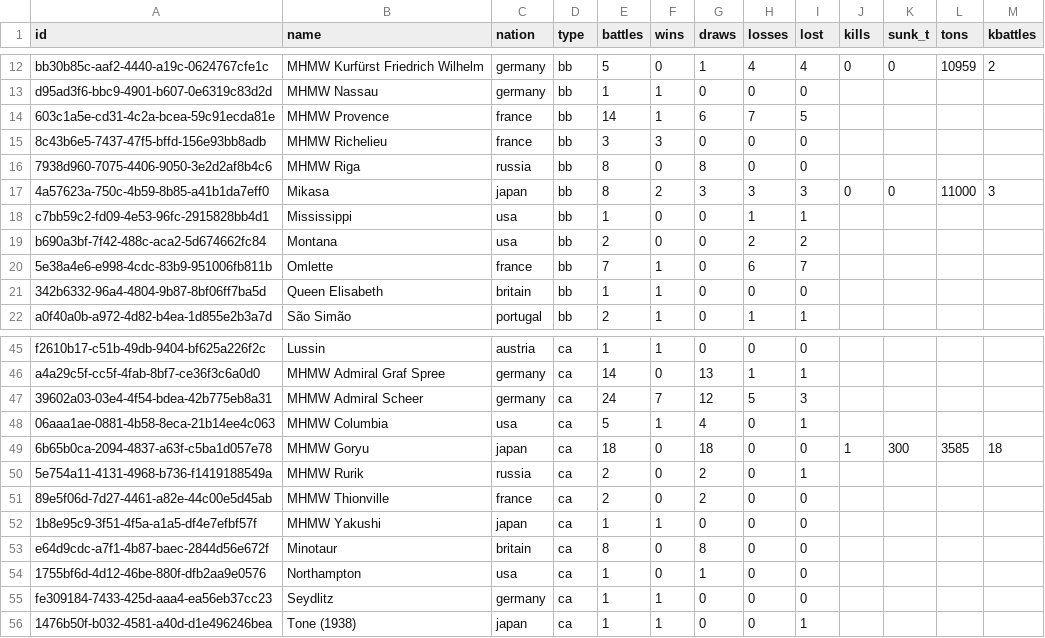
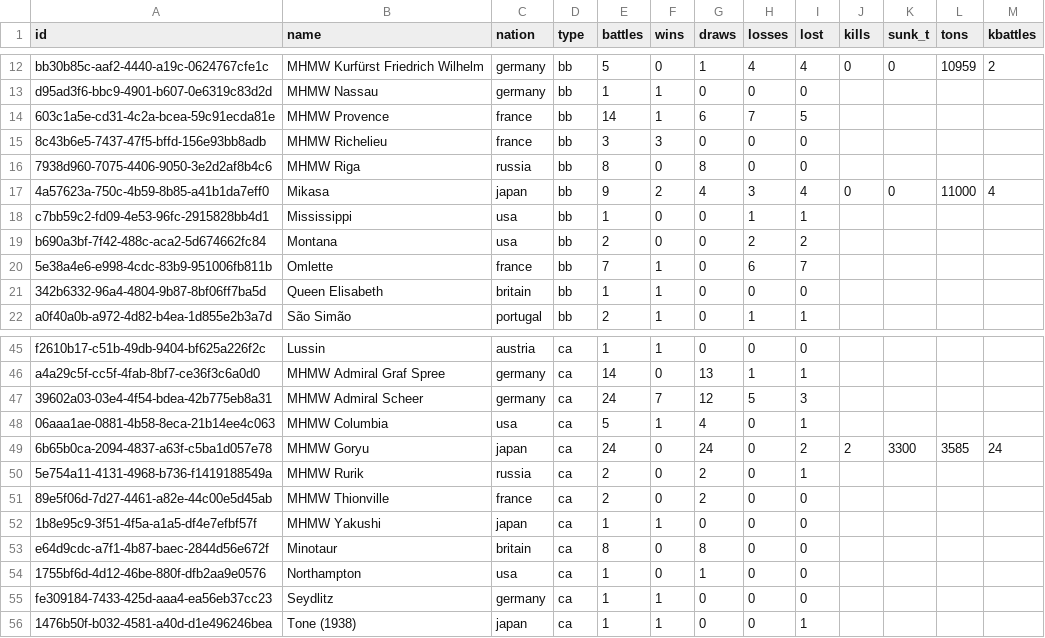
Before and after one commit to KlaudiuszLedwoch/Iron-Admiral, a CSV file: payload/Mods/IronAdmiralDesigns/design_stats_pool.csv, drawn as a sheet; only a part is shown, gaps mark what is left out.

Commit message:
Data and installer from development 0e0fd996

```diff
--- a/payload/Mods/IronAdmiralDesigns/design_stats_pool.csv
+++ b/payload/Mods/IronAdmiralDesigns/design_stats_pool.csv
@@ -16,3 +16,3 @@ d95ad3f6-bbc9-4901-b607-0e6319c83d2d,MHMW Nassau,germany,bb,1,1,0,0,0,,,,
 7938d960-7075-4406-9050-3e2d2af8b4c6,MHMW Riga,russia,bb,8,0,8,0,0,,,,
-4a57623a-750c-4b59-8b85-a41b1da7eff0,Mikasa,japan,bb,8,2,3,3,3,0,0,11000,3
+4a57623a-750c-4b59-8b85-a41b1da7eff0,Mikasa,japan,bb,9,2,4,3,4,0,0,11000,4
 c7bb59c2-fd09-4e53-96fc-2915828bb4d1,Mississippi,usa,bb,1,0,0,1,1,,,,
@@ -48,3 +48,3 @@ a4a29c5f-cc5f-4fab-8bf7-ce36f3c6a0d0,MHMW Admiral Graf Spree,germany,ca,14,0,13,
 06aaa1ae-0881-4b58-8eca-21b14ee4c063,MHMW Columbia,usa,ca,5,1,4,0,1,,,,
-6b65b0ca-2094-4837-a63f-c5ba1d057e78,MHMW Goryu,japan,ca,18,0,18,0,0,1,300,3585,18
+6b65b0ca-2094-4837-a63f-c5ba1d057e78,MHMW Goryu,japan,ca,24,0,24,0,2,2,3300,3585,24
 5e754a11-4131-4968-b736-f1419188549a,MHMW Rurik,russia,ca,2,0,2,0,1,,,,
```
Also changed, not shown: 1 other file.
